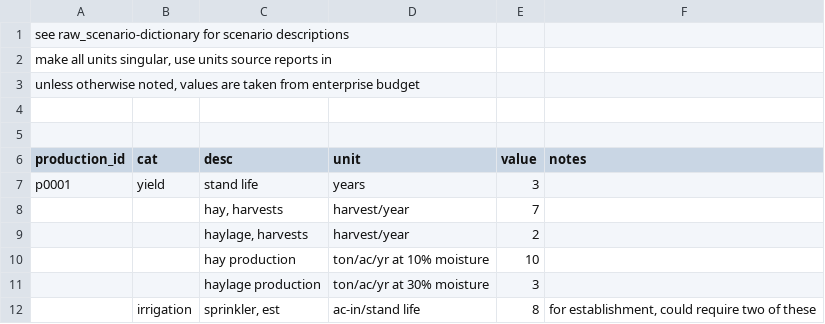
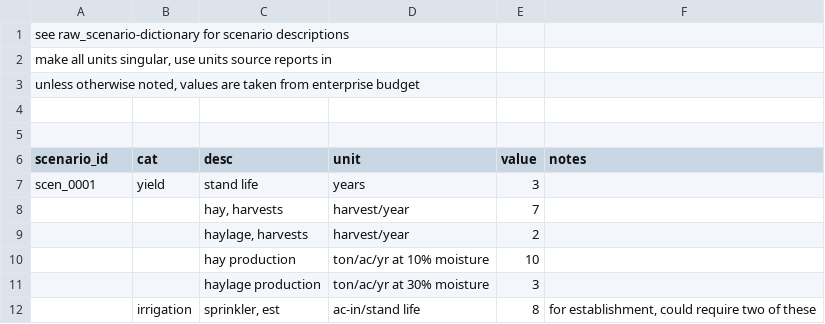
Before and after one commit to vanichols/alfalfa, a CSV file: R/code_autofxns/datain/p0001.csv, drawn as a sheet; only a part is shown.

```diff
--- a/R/code_autofxns/datain/p0001.csv
+++ b/R/code_autofxns/datain/p0001.csv
@@ -5,4 +5,4 @@ see raw_scenario-dictionary for scenario descriptions,,,,,
 ,,,,,
-production_id,cat,desc,unit,value,notes
-p0001,yield,stand life,years,3,
+scenario_id,cat,desc,unit,value,notes
+scen_0001,yield,stand life,years,3,
 ,,"hay, harvests",harvest/year,7,
```
Also changed, not shown: 24 other files.
